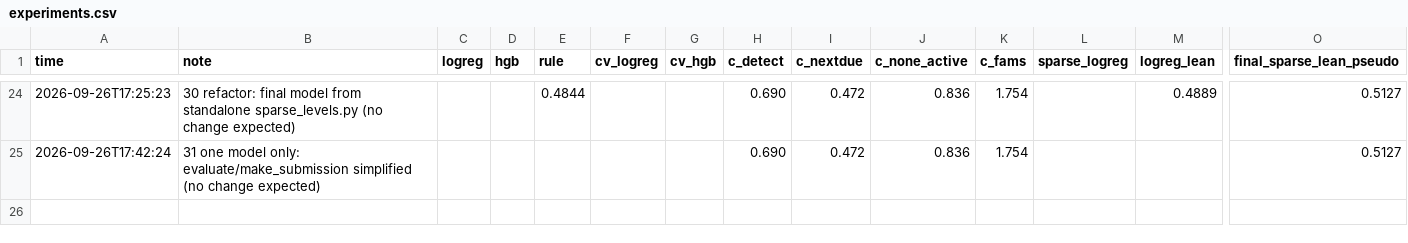
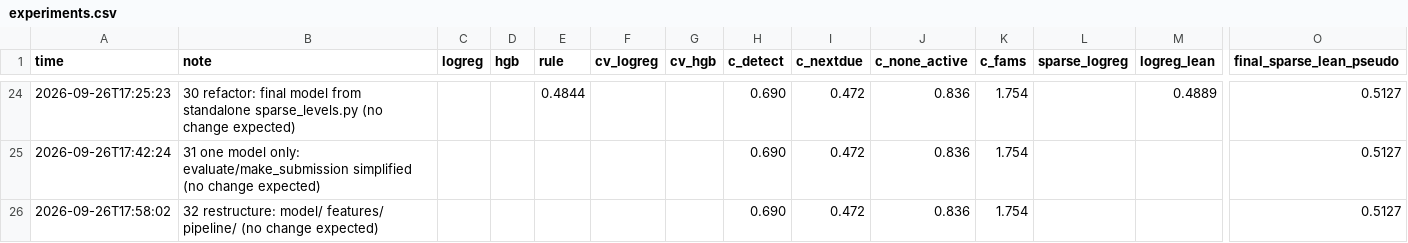
Before and after one commit to timmy-o-toole/ubs-2026-reoccuring-merchant-forecast, a CSV file: extra_info/experiments.csv, drawn as a sheet; only a part is shown, gaps mark what is left out; rows hold the shown columns only; the diff names each change by its address in the sheet, - before the commit and + after, or states it on an @@ line.

```diff
--- a/extra_info/experiments.csv
+++ b/extra_info/experiments.csv
+row 26: 2026-09-26T17:58:02 | 32 restructure: model/ features/ pipeline/ (no change expected) |  |  |  |  |  | 0.690 | 0.472 | 0.836 | 1.754 |  |  | 0.5127
```
Also changed, not shown: 18 other files.
